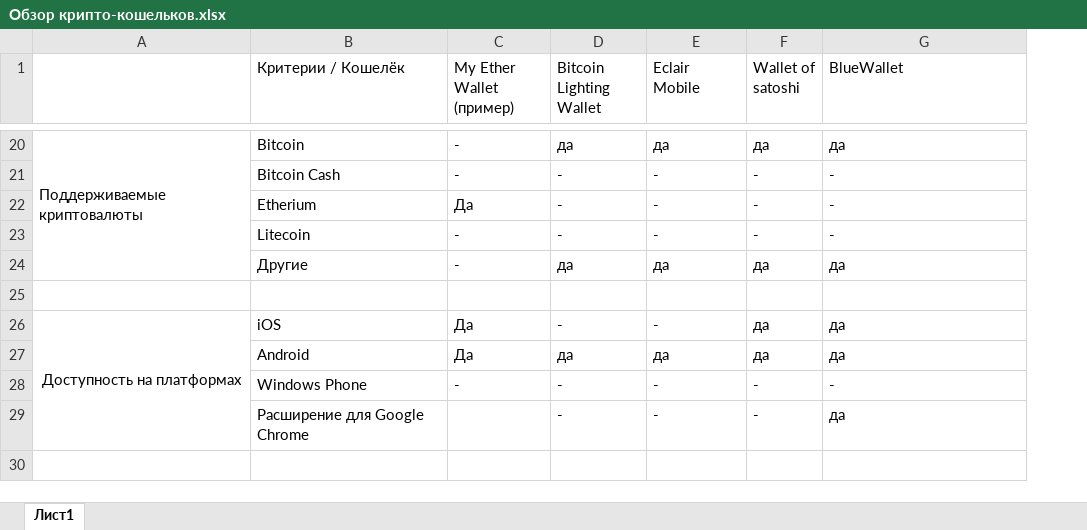
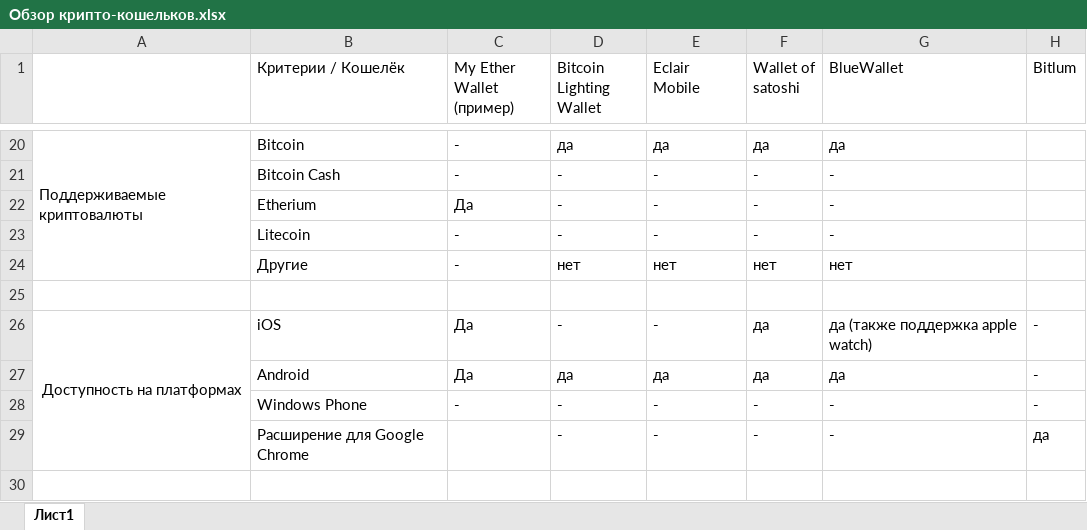
Before and after one commit to Steper2000/project, an Excel workbook: Обзор крипто-кошельков.xlsx, sheet Лист1, drawn as a sheet; only a part is shown, gaps mark what is left out; values as stored, in another font and other column widths than the file's, no borders; the diff covers the shown part only; the diff names each change by its address in the sheet, - before the commit and + after, or states it on an @@ line.

```diff
--- a/Обзор крипто-кошельков.xlsx (sheet Лист1)
+++ b/Обзор крипто-кошельков.xlsx (sheet Лист1)
+column H (Bitlum), rows 26-29: - | - | - | да
-D24 (Bitcoin Lighting Wallet): да
+D24 (Bitcoin Lighting Wallet): нет
-E24 (Eclair Mobile): да
+E24 (Eclair Mobile): нет
-F24 (Wallet of satoshi): да
+F24 (Wallet of satoshi): нет
-G24 (BlueWallet): да
+G24 (BlueWallet): нет
-G26 (BlueWallet): да
+G26 (BlueWallet): да (также поддержка apple watch)
-G29 (BlueWallet): да
+G29 (BlueWallet): -
```
Also changed, not shown: 14 edited cells elsewhere in this sheet, 1 other file.
